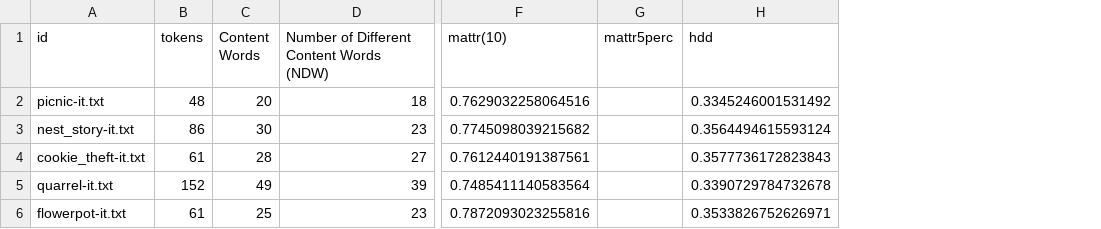
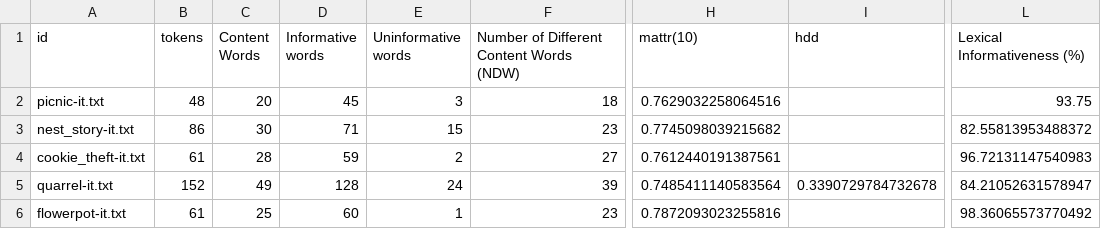
Before and after one commit to FraPet/SMOOTH-Lexical-Diversity, a CSV file: output/lexical_diversity_results.csv, drawn as a sheet; only a part is shown, gaps mark what is left out; removed rows and columns are numbered as before the commit, all else as after; the diff names each change by its address in the sheet, - before the commit and + after, or states it on an @@ line.

Commit message:
added lexical informativeness calculation

```diff
--- a/output/lexical_diversity_results.csv
+++ b/output/lexical_diversity_results.csv
+column D (Informative words), rows 2-6: 45 | 71 | 59 | 128 | 60
+column E (Uninformative words), rows 2-6: 3 | 15 | 2 | 24 | 1
-column G (mattr5perc), empty
+column L (Lexical Informativeness (%)), rows 2-6: 93.75 | 82.55813953488372 | 96.72131147540983 | 84.21052631578947 | 98.36065573770492
-I2 (hdd): 0.3345246001531492
+I2 (hdd): (empty)
-I3 (hdd): 0.3564494615593124
+I3 (hdd): (empty)
-I4 (hdd): 0.3577736172823843
+I4 (hdd): (empty)
-I6 (hdd): 0.3533826752626971
+I6 (hdd): (empty)
```
Also changed, not shown: 9 other files.
